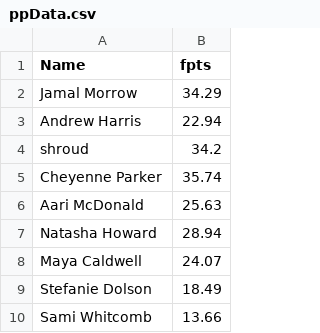
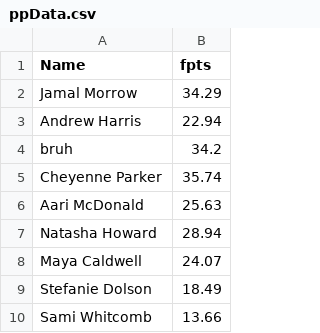
Before and after one commit to JackD27/DFSWebsite, a CSV file: ppData.csv, drawn as a sheet; only a part is shown.

```diff
--- a/ppData.csv
+++ b/ppData.csv
@@ -3,3 +3,3 @@ Jamal Morrow,34.29
 Andrew Harris,22.94
-shroud,34.2
+bruh,34.2
 Cheyenne Parker,35.74
```
Also changed, not shown: 1 other file.
